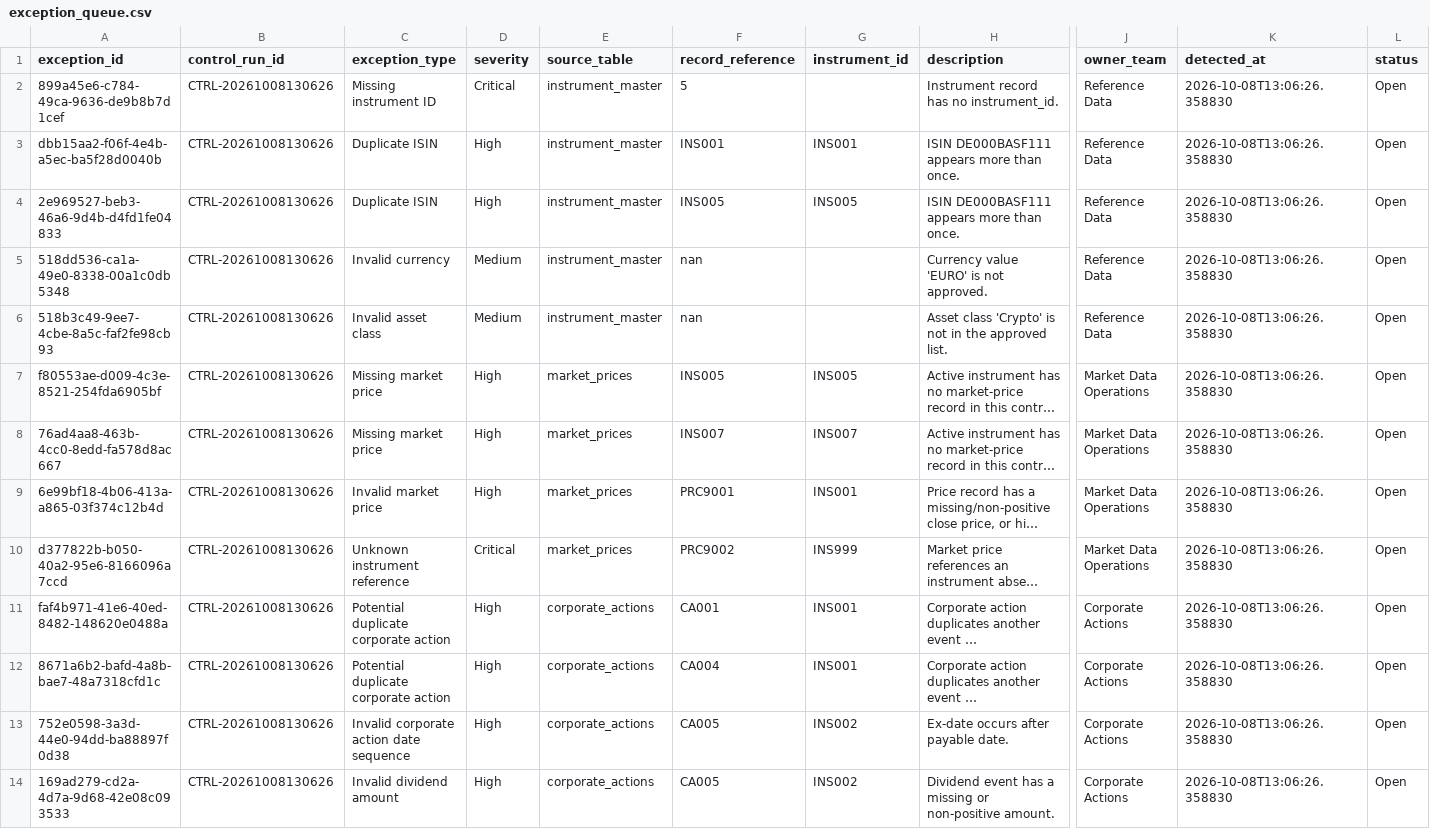
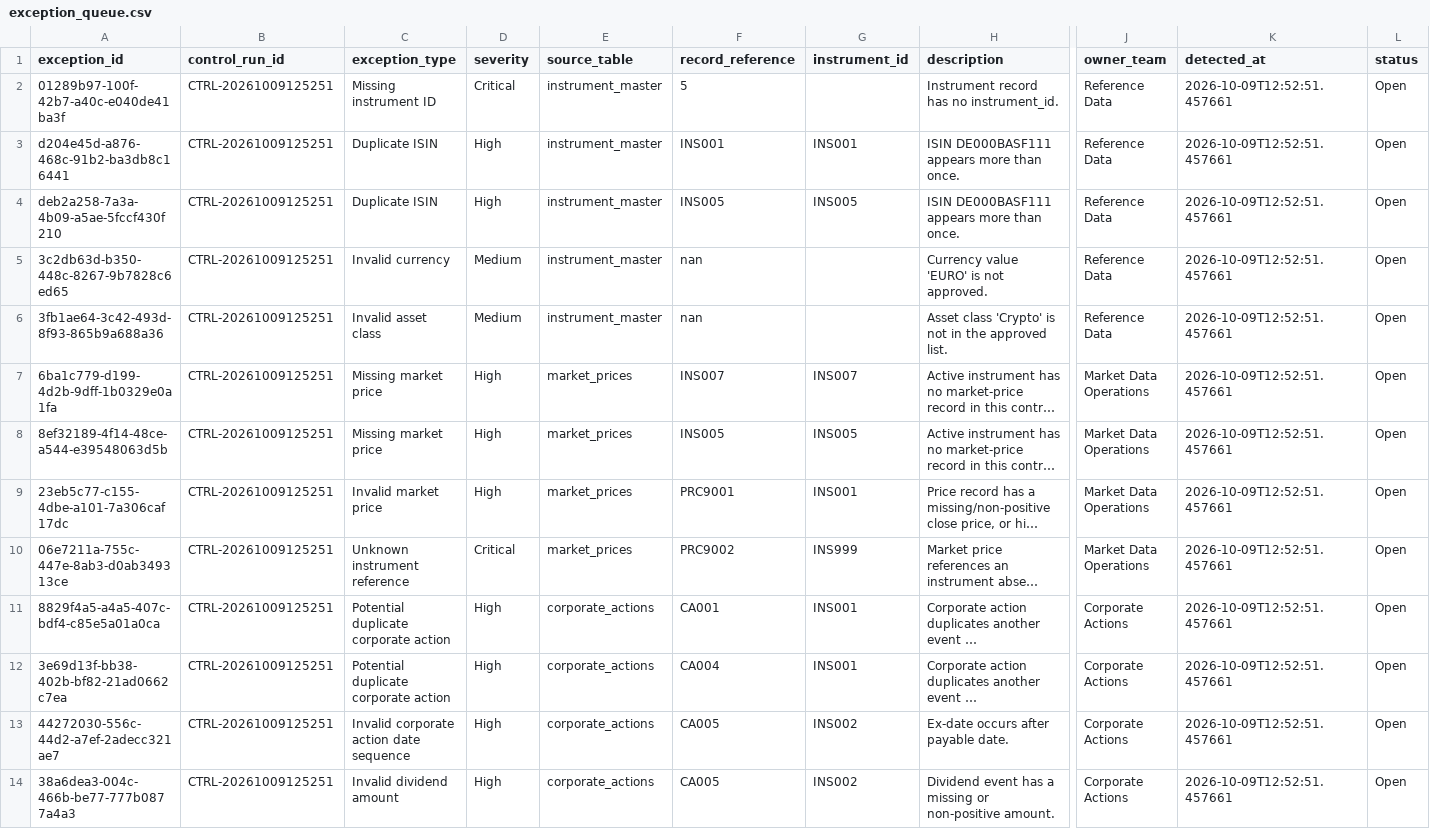
Before and after one commit to Kanss1176/trading-operations-control-room, a CSV file: data/processed/exception_queue.csv, drawn as a sheet; only a part is shown, gaps mark what is left out; long unchanged cells end in …; the diff names each change by its address in the sheet, - before the commit and + after, or states it on an @@ line.

```diff
--- a/data/processed/exception_queue.csv
+++ b/data/processed/exception_queue.csv
-A2 (exception_id): 899a45e6-c784-49ca-9636-de9b8b7d1cef
+A2 (exception_id): 01289b97-100f-42b7-a40c-e040de41ba3f
-B2:B14 (control_run_id): CTRL-20261008130626
+B2:B14 (control_run_id): CTRL-20261009125251
-K2:K14 (detected_at): 2026-10-08T13:06:26.358830
+K2:K14 (detected_at): 2026-10-09T12:52:51.457661
-A3 (exception_id): dbb15aa2-f06f-4e4b-a5ec-ba5f28d0040b
+A3 (exception_id): d204e45d-a876-468c-91b2-ba3db8c16441
-A4 (exception_id): 2e969527-beb3-46a6-9d4b-d4fd1fe04833
+A4 (exception_id): deb2a258-7a3a-4b09-a5ae-5fccf430f210
-A5 (exception_id): 518dd536-ca1a-49e0-8338-00a1c0db5348
+A5 (exception_id): 3c2db63d-b350-448c-8267-9b7828c6ed65
-A6 (exception_id): 518b3c49-9ee7-4cbe-8a5c-faf2fe98cb93
+A6 (exception_id): 3fb1ae64-3c42-493d-8f93-865b9a688a36
-A7 (exception_id): f80553ae-d009-4c3e-8521-254fda6905bf
+A7 (exception_id): 6ba1c779-d199-4d2b-9dff-1b0329e0a1fa
-F7 (record_reference): INS005
+F7 (record_reference): INS007
-G7 (instrument_id): INS005
+G7 (instrument_id): INS007
-A8 (exception_id): 76ad4aa8-463b-4cc0-8edd-fa578d8ac667
+A8 (exception_id): 8ef32189-4f14-48ce-a544-e39548063d5b
-F8 (record_reference): INS007
+F8 (record_reference): INS005
-G8 (instrument_id): INS007
+G8 (instrument_id): INS005
-A9 (exception_id): 6e99bf18-4b06-413a-a865-03f374c12b4d
+A9 (exception_id): 23eb5c77-c155-4dbe-a101-7a306caf17dc
-A10 (exception_id): d377822b-b050-40a2-95e6-8166096a7ccd
+A10 (exception_id): 06e7211a-755c-447e-8ab3-d0ab349313ce
-A11 (exception_id): faf4b971-41e6-40ed-8482-148620e0488a
+A11 (exception_id): 8829f4a5-a4a5-407c-bdf4-c85e5a01a0ca
-A12 (exception_id): 8671a6b2-bafd-4a8b-bae7-48a7318cfd1c
+A12 (exception_id): 3e69d13f-bb38-402b-bf82-21ad0662c7ea
-A13 (exception_id): 752e0598-3a3d-44e0-94dd-ba88897f0d38
+A13 (exception_id): 44272030-556c-44d2-a7ef-2adecc321ae7
-A14 (exception_id): 169ad279-cd2a-4d7a-9d68-42e08c093533
+A14 (exception_id): 38a6dea3-004c-466b-be77-777b0877a4a3
```
Also changed, not shown: data/processed/reconciliation_results.csv, 1 other file.
